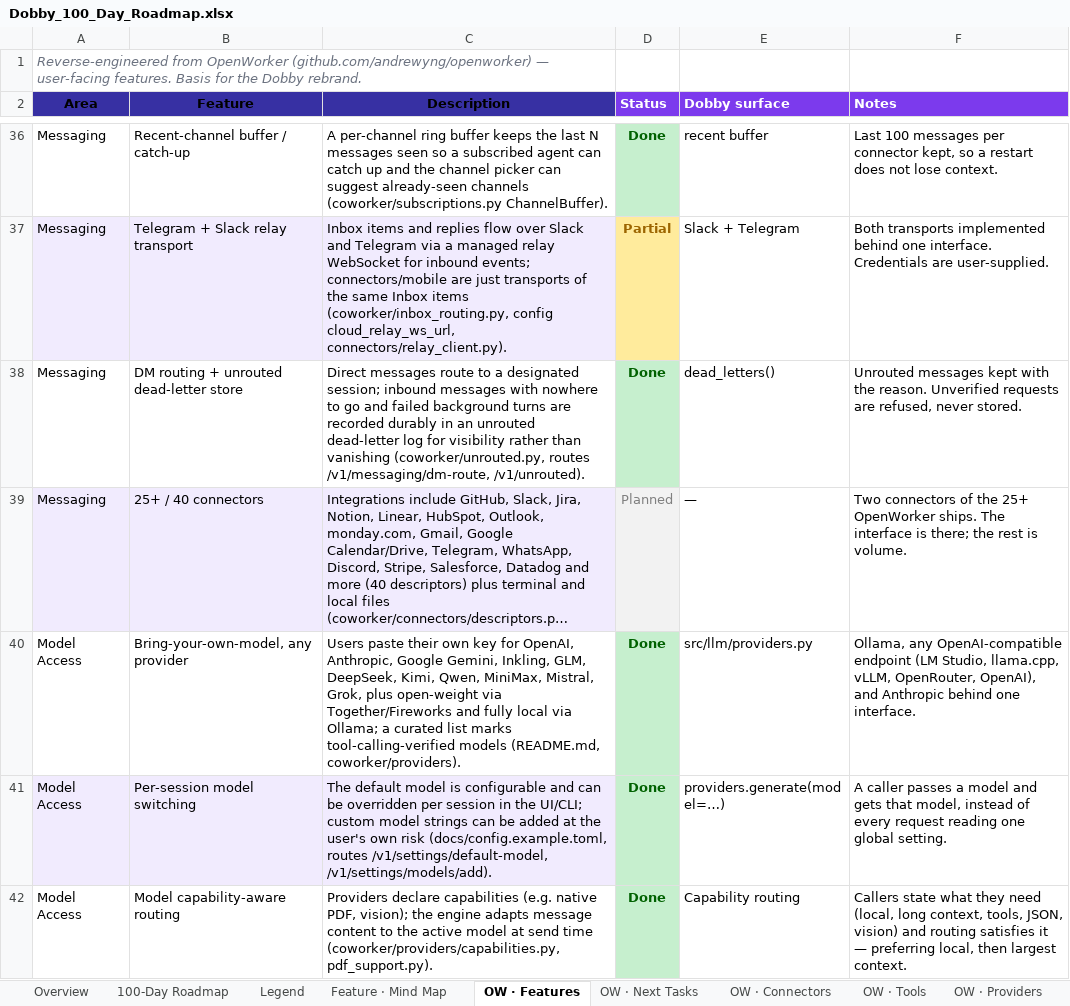
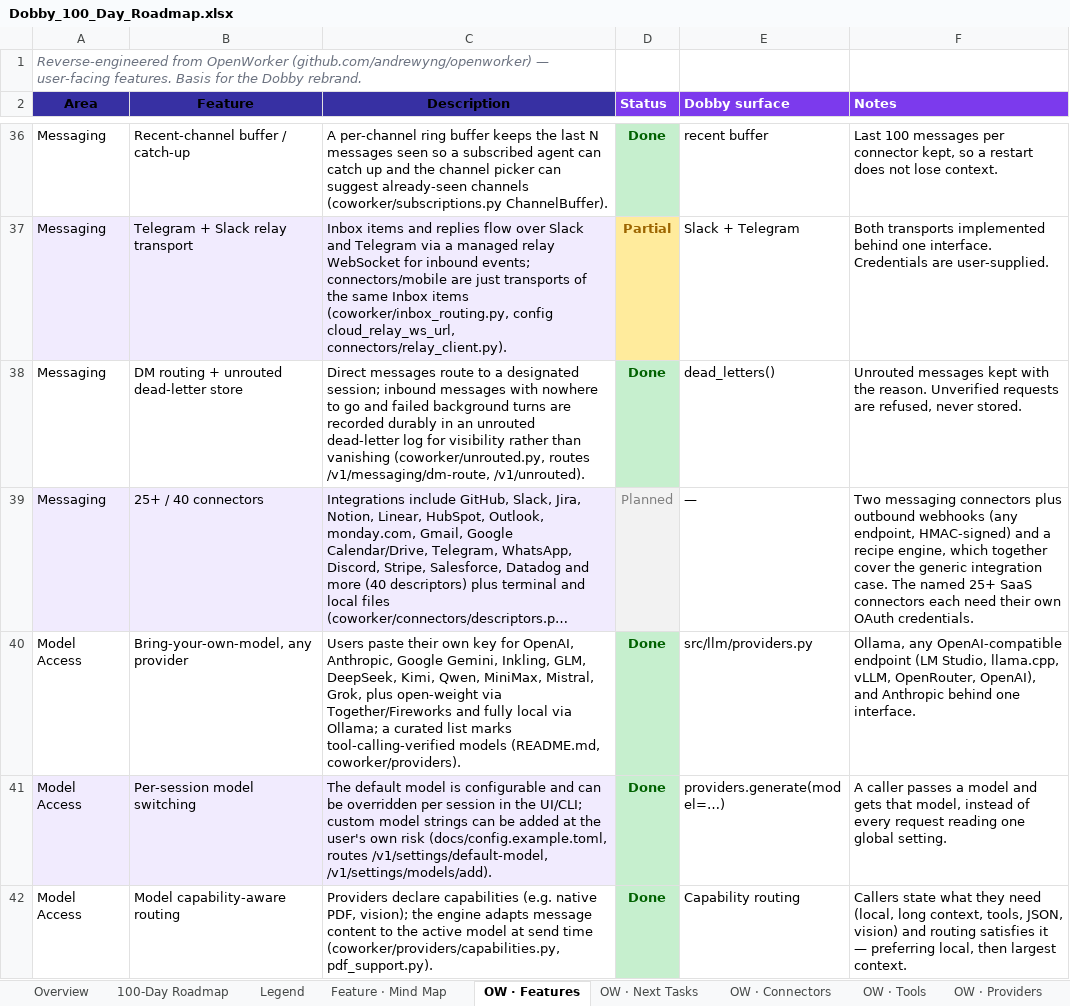
Before and after one commit to ksjpswaroop/dobby, an Excel workbook: Dobby_100_Day_Roadmap.xlsx, sheet OW · Features, drawn as a sheet; only a part is shown, gaps mark what is left out; long unchanged cells end in …; values as stored, in another font and other column widths than the file's, no borders; the diff covers the shown part only; the diff names each change by its address in the sheet, - before the commit and + after, or states it on an @@ line.

```diff
--- a/Dobby_100_Day_Roadmap.xlsx (sheet OW · Features)
+++ b/Dobby_100_Day_Roadmap.xlsx (sheet OW · Features)
-F39 (Notes): Two connectors of the 25+ OpenWorker ships. The interface is there; the rest is volume.
+F39 (Notes): Two messaging connectors plus outbound webhooks (any endpoint, HMAC-signed) and a recipe engine, which together cover the generic integration case. The named 25+ SaaS connectors each need their own OAuth credentials.
```
Also changed, not shown: 4 edited cells elsewhere in this sheet.
